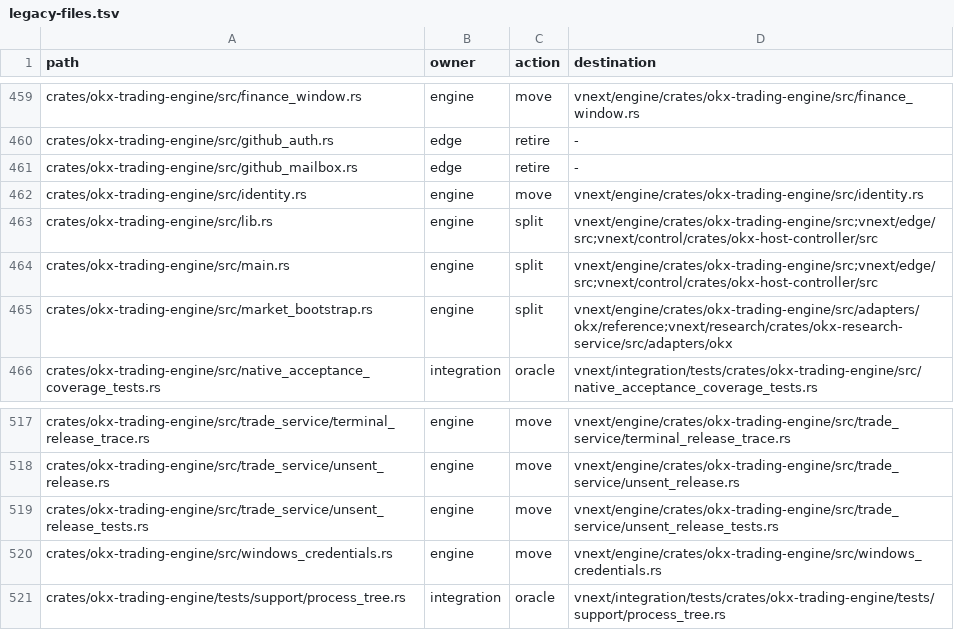
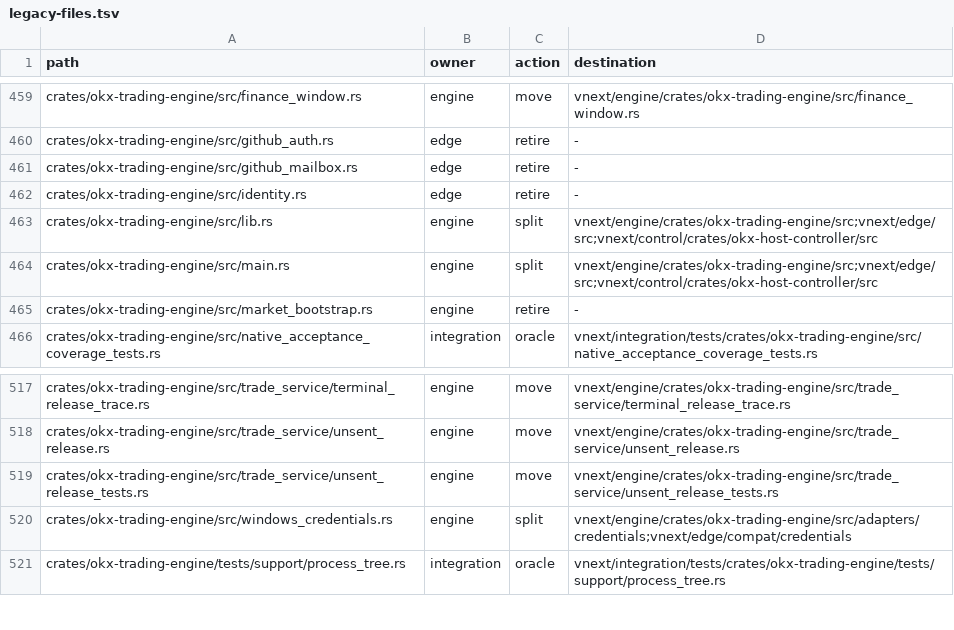
Before and after one commit to iamaman11/okx, a TSV file: vnext/legacy-files.tsv, drawn as a sheet; only a part is shown, gaps mark what is left out.

Commit message:
Clarify ownership of legacy runtime credential records (#569)

```diff
--- a/vnext/legacy-files.tsv
+++ b/vnext/legacy-files.tsv
@@ -461,6 +461,6 @@ crates/okx-trading-engine/src/github_auth.rs	edge	retire	-
 crates/okx-trading-engine/src/github_mailbox.rs	edge	retire	-
-crates/okx-trading-engine/src/identity.rs	engine	move	vnext/engine/crates/okx-trading-engine/src/identity.rs
+crates/okx-trading-engine/src/identity.rs	edge	retire	-
 crates/okx-trading-engine/src/lib.rs	engine	split	vnext/engine/crates/okx-trading-engine/src;vnext/edge/src;vnext/control/crates/okx-host-controller/src
 crates/okx-trading-engine/src/main.rs	engine	split	vnext/engine/crates/okx-trading-engine/src;vnext/edge/src;vnext/control/crates/okx-host-controller/src
-crates/okx-trading-engine/src/market_bootstrap.rs	engine	split	vnext/engine/crates/okx-trading-engine/src/adapters/okx/reference;vnext/research/crates/okx-research-service/src/adapters/okx
+crates/okx-trading-engine/src/market_bootstrap.rs	engine	retire	-
 crates/okx-trading-engine/src/native_acceptance_coverage_tests.rs	integration	oracle	vnext/integration/tests/crates/okx-trading-engine/src/native_acceptance_coverage_tests.rs
@@ -519,3 +519,3 @@ crates/okx-trading-engine/src/trade_service/unsent_release.rs	engine	move	vnext/
 crates/okx-trading-engine/src/trade_service/unsent_release_tests.rs	engine	move	vnext/engine/crates/okx-trading-engine/src/trade_service/unsent_release_tests.rs
-crates/okx-trading-engine/src/windows_credentials.rs	engine	move	vnext/engine/crates/okx-trading-engine/src/windows_credentials.rs
+crates/okx-trading-engine/src/windows_credentials.rs	engine	split	vnext/engine/crates/okx-trading-engine/src/adapters/credentials;vnext/edge/compat/credentials
 crates/okx-trading-engine/tests/support/process_tree.rs	integration	oracle	vnext/integration/tests/crates/okx-trading-engine/tests/support/process_tree.rs
```
Also changed, not shown: 1 other file.
